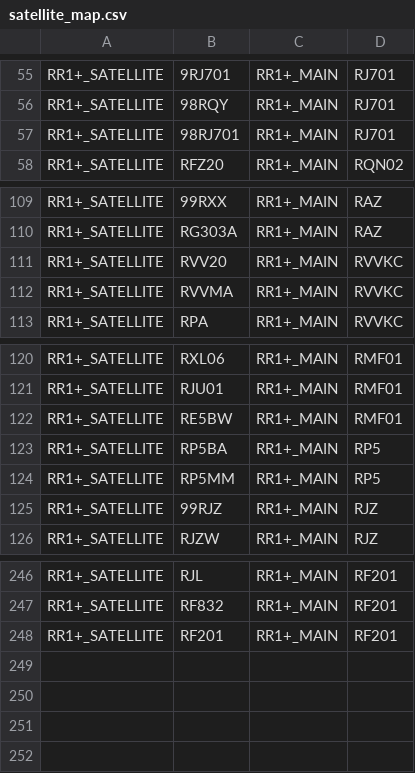
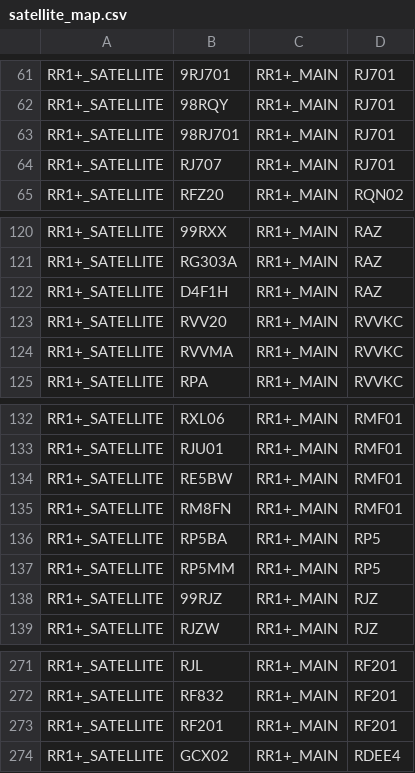
Before and after one commit to renalreg/registry-codes, a CSV file: tables/code_map/satellite_map.csv, drawn as a sheet; only a part is shown, gaps mark what is left out; the diff covers the shown part only; the diff names each change by its address in the sheet, - before the commit and + after, or states it on an @@ line.

```diff
--- a/tables/code_map/satellite_map.csv
+++ b/tables/code_map/satellite_map.csv
+row 64: RR1+_SATELLITE | RJ707 | RR1+_MAIN | RJ701
+row 122: RR1+_SATELLITE | D4F1H | RR1+_MAIN | RAZ
+row 135: RR1+_SATELLITE | RM8FN | RR1+_MAIN | RMF01
+row 274: RR1+_SATELLITE | GCX02 | RR1+_MAIN | RDEE4
```
Also changed, not shown: 22 added rows elsewhere in this file, 1 other file.
